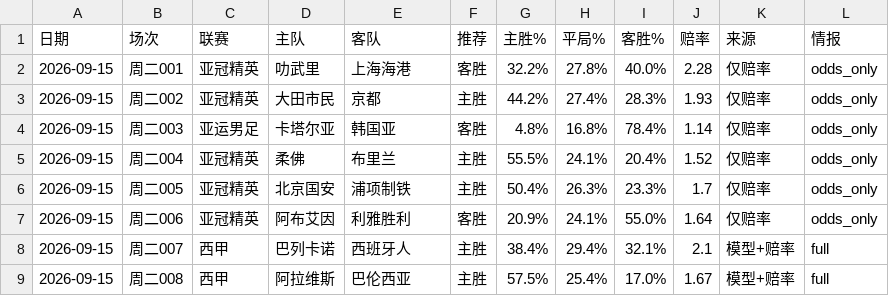
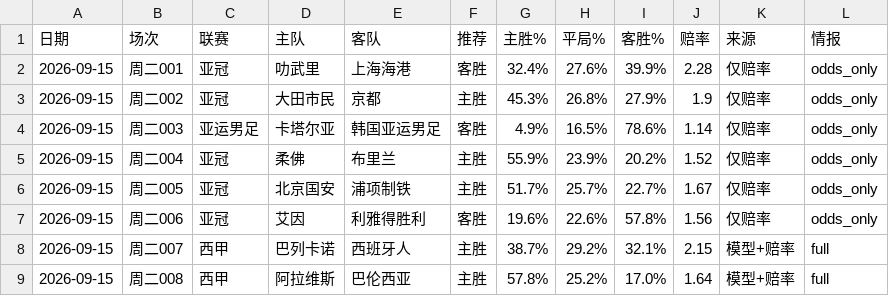
Before and after one commit to wanglin-777/jc-football, a CSV file: data/history_csv/历史预测_全量.csv, drawn as a sheet; only a part is shown; the diff covers the shown part only.

```diff
--- a/data/history_csv/历史预测_全量.csv
+++ b/data/history_csv/历史预测_全量.csv
@@ -1,9 +1,9 @@
 日期,场次,联赛,主队,客队,推荐,主胜%,平局%,客胜%,赔率,来源,情报
-2026-09-15,周二001,亚冠精英,叻武里,上海海港,客胜,32.2%,27.8%,40.0%,2.28,仅赔率,odds_only
-2026-09-15,周二002,亚冠精英,大田市民,京都,主胜,44.2%,27.4%,28.3%,1.93,仅赔率,odds_only
-2026-09-15,周二003,亚运男足,卡塔尔亚,韩国亚,客胜,4.8%,16.8%,78.4%,1.14,仅赔率,odds_only
-2026-09-15,周二004,亚冠精英,柔佛,布里兰,主胜,55.5%,24.1%,20.4%,1.52,仅赔率,odds_only
-2026-09-15,周二005,亚冠精英,北京国安,浦项制铁,主胜,50.4%,26.3%,23.3%,1.7,仅赔率,odds_only
-2026-09-15,周二006,亚冠精英,阿布艾因,利雅胜利,客胜,20.9%,24.1%,55.0%,1.64,仅赔率,odds_only
-2026-09-15,周二007,西甲,巴列卡诺,西班牙人,主胜,38.4%,29.4%,32.1%,2.1,模型+赔率,full
-2026-09-15,周二008,西甲,阿拉维斯,巴伦西亚,主胜,57.5%,25.4%,17.0%,1.67,模型+赔率,full
+2026-09-15,周二001,亚冠,叻武里,上海海港,客胜,32.4%,27.6%,39.9%,2.28,仅赔率,odds_only
+2026-09-15,周二002,亚冠,大田市民,京都,主胜,45.3%,26.8%,27.9%,1.9,仅赔率,odds_only
+2026-09-15,周二003,亚运男足,卡塔尔亚,韩国亚运男足,客胜,4.9%,16.5%,78.6%,1.14,仅赔率,odds_only
+2026-09-15,周二004,亚冠,柔佛,布里兰,主胜,55.9%,23.9%,20.2%,1.52,仅赔率,odds_only
+2026-09-15,周二005,亚冠,北京国安,浦项制铁,主胜,51.7%,25.7%,22.7%,1.67,仅赔率,odds_only
+2026-09-15,周二006,亚冠,艾因,利雅得胜利,客胜,19.6%,22.6%,57.8%,1.56,仅赔率,odds_only
+2026-09-15,周二007,西甲,巴列卡诺,西班牙人,主胜,38.7%,29.2%,32.1%,2.15,模型+赔率,full
+2026-09-15,周二008,西甲,阿拉维斯,巴伦西亚,主胜,57.8%,25.2%,17.0%,1.64,模型+赔率,full
```
Also changed, not shown: 15 edited cells elsewhere in this file, data/history_csv/预测_2026-09-15.csv, data/today_matches.csv, 4 other files.
